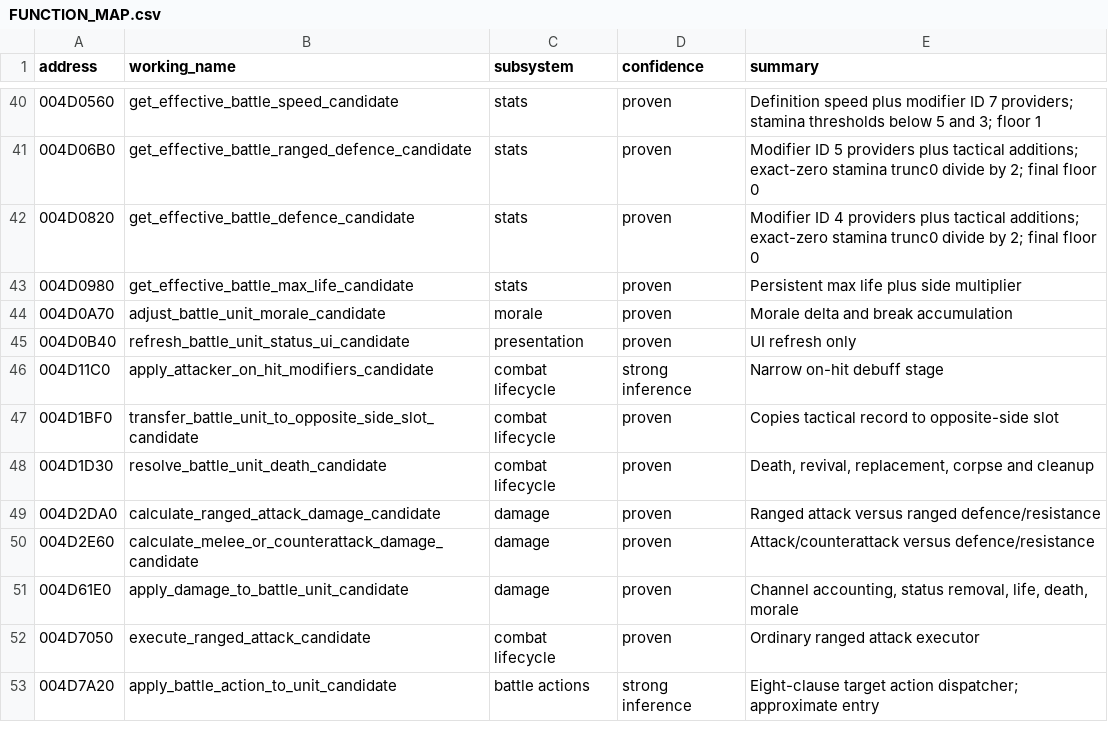
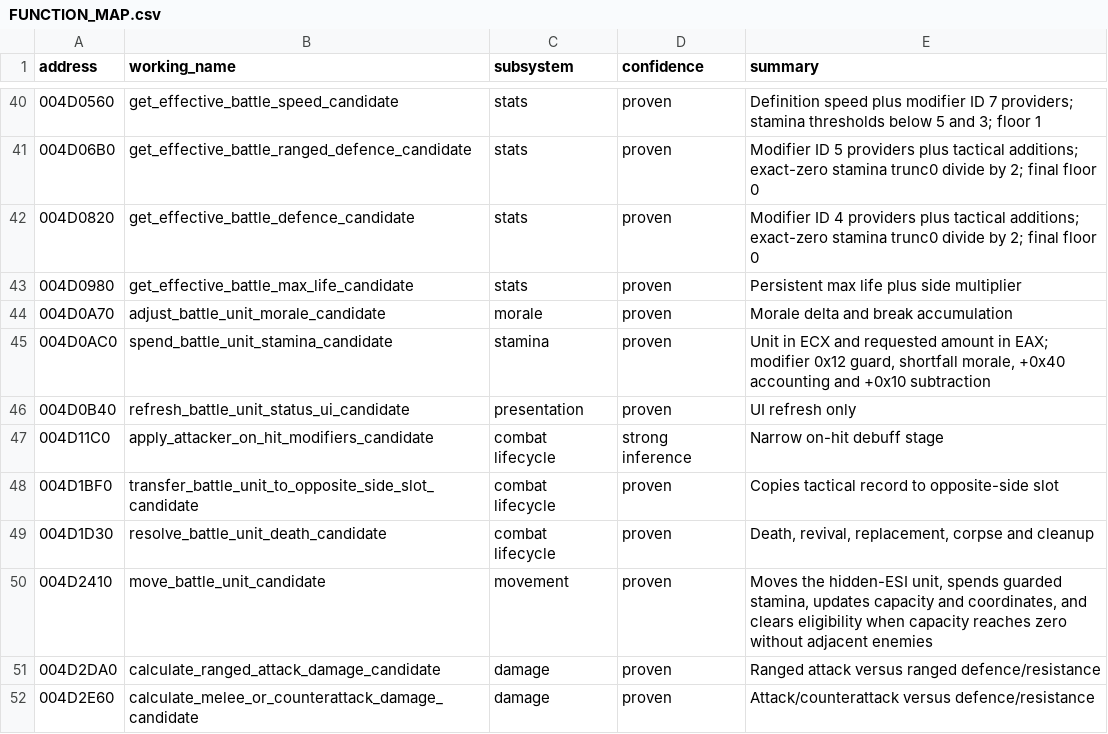
Before and after one commit to DanTimson/project_ego, a CSV file: docs/FUNCTION_MAP.csv, drawn as a sheet; only a part is shown, gaps mark what is left out; the shorter side is filled out with more unchanged rows.

```diff
--- a/docs/FUNCTION_MAP.csv
+++ b/docs/FUNCTION_MAP.csv
@@ -44,2 +44,3 @@ address,working_name,subsystem,confidence,summary
 004D0A70,adjust_battle_unit_morale_candidate,morale,proven,Morale delta and break accumulation
+004D0AC0,spend_battle_unit_stamina_candidate,stamina,proven,"Unit in ECX and requested amount in EAX; modifier 0x12 guard, shortfall morale, +0x40 accounting and +0x10 subtraction"
 004D0B40,refresh_battle_unit_status_ui_candidate,presentation,proven,UI refresh only
@@ -48,2 +49,3 @@ address,working_name,subsystem,confidence,summary
 004D1D30,resolve_battle_unit_death_candidate,combat lifecycle,proven,"Death, revival, replacement, corpse and cleanup"
+004D2410,move_battle_unit_candidate,movement,proven,"Moves the hidden-ESI unit, spends guarded stamina, updates capacity and coordinates, and clears eligibility when capacity reaches zero without adjacent enemies"
 004D2DA0,calculate_ranged_attack_damage_candidate,damage,proven,Ranged attack versus ranged defence/resistance
```
Also changed, not shown: docs/EVIDENCE_LEDGER.csv, docs/EVIDENCE_SOURCES.csv, 8 other files.
